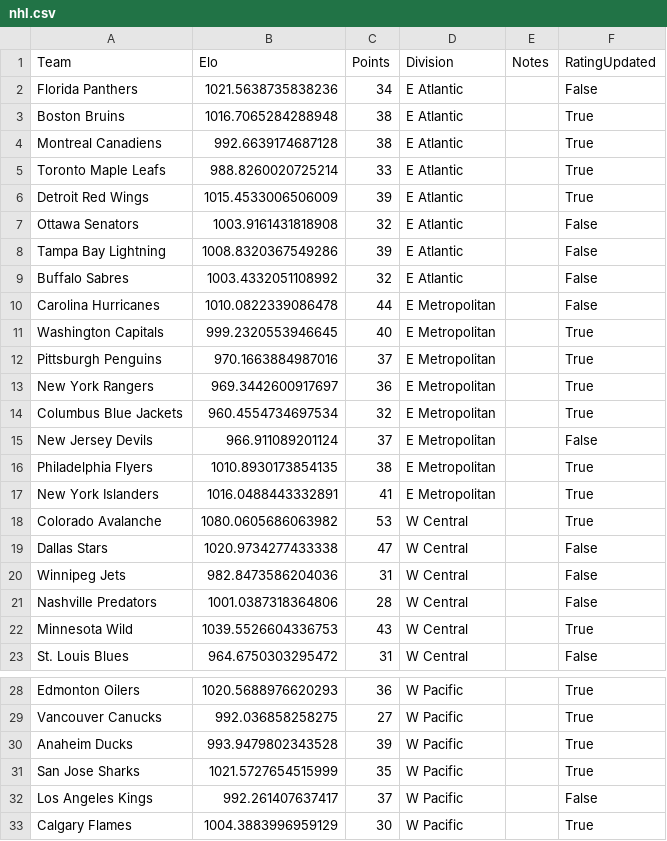
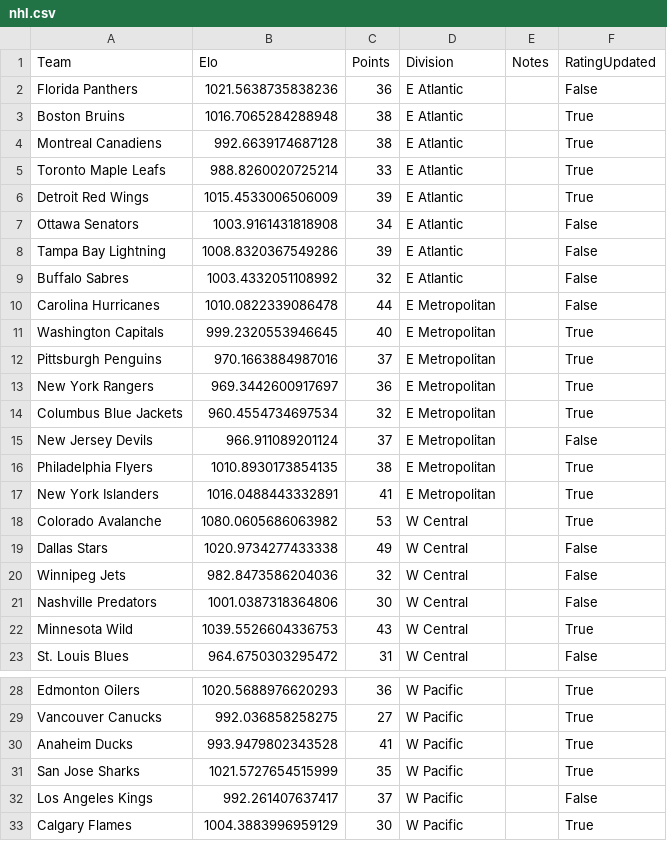
Before and after one commit to AEIRatings/aeiratings.github.io, a CSV file: data/nhl.csv, drawn as a sheet; only a part is shown, gaps mark what is left out.

```diff
--- a/data/nhl.csv
+++ b/data/nhl.csv
@@ -1,3 +1,3 @@
 Team,Elo,Points,Division,Notes,RatingUpdated
-Florida Panthers,1021.5638735838236,34,E Atlantic,,False
+Florida Panthers,1021.5638735838236,36,E Atlantic,,False
 Boston Bruins,1016.7065284288948,38,E Atlantic,,True
@@ -6,3 +6,3 @@ Toronto Maple Leafs,988.8260020725214,33,E Atlantic,,True
 Detroit Red Wings,1015.4533006506009,39,E Atlantic,,True
-Ottawa Senators,1003.9161431818908,32,E Atlantic,,False
+Ottawa Senators,1003.9161431818908,34,E Atlantic,,False
 Tampa Bay Lightning,1008.8320367549286,39,E Atlantic,,False
@@ -18,5 +18,5 @@ New York Islanders,1016.0488443332891,41,E Metropolitan,,True
 Colorado Avalanche,1080.0605686063982,53,W Central,,True
-Dallas Stars,1020.9734277433338,47,W Central,,False
-Winnipeg Jets,982.8473586204036,31,W Central,,False
-Nashville Predators,1001.0387318364806,28,W Central,,False
+Dallas Stars,1020.9734277433338,49,W Central,,False
+Winnipeg Jets,982.8473586204036,32,W Central,,False
+Nashville Predators,1001.0387318364806,30,W Central,,False
 Minnesota Wild,1039.5526604336753,43,W Central,,True
@@ -29,3 +29,3 @@ Edmonton Oilers,1020.5688976620293,36,W Pacific,,True
 Vancouver Canucks,992.036858258275,27,W Pacific,,True
-Anaheim Ducks,993.9479802343528,39,W Pacific,,True
+Anaheim Ducks,993.9479802343528,41,W Pacific,,True
 San Jose Sharks,1021.5727654515999,35,W Pacific,,True
```
